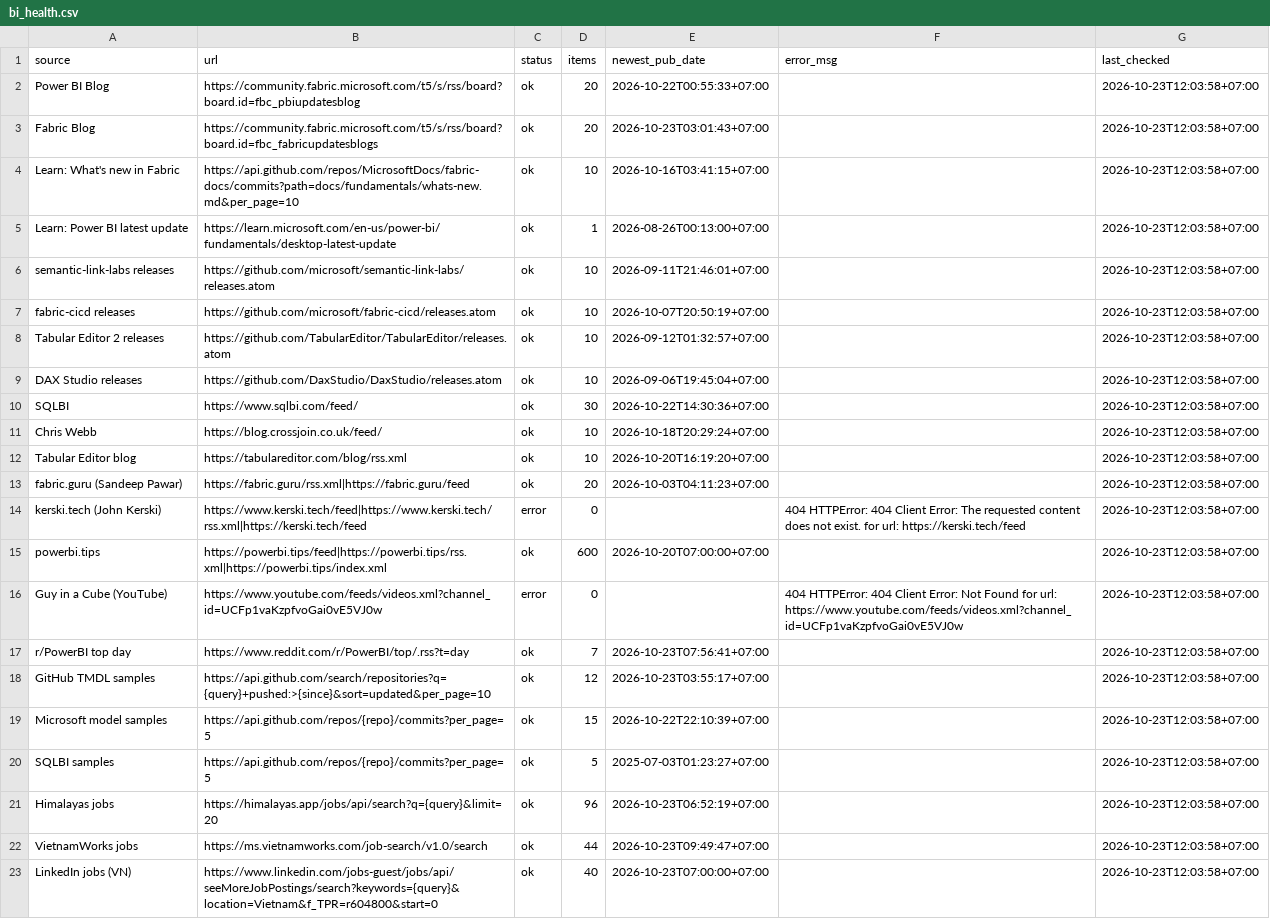
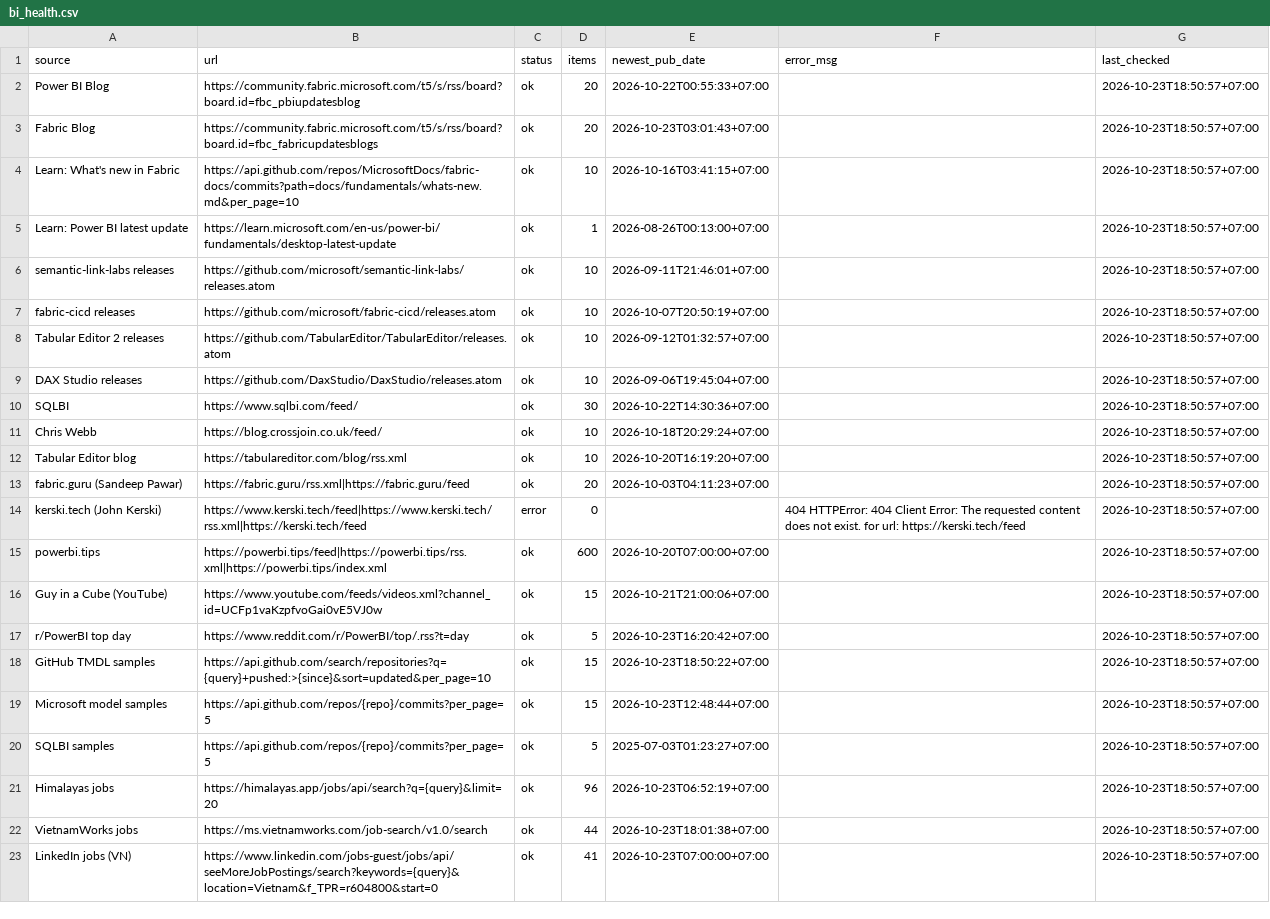
Before and after one commit to truongnhat/pnj-price-feed, a CSV file: data/bi_health.csv, drawn as a sheet; the diff names each change by its address in the sheet, - before the commit and + after, or states it on an @@ line.

```diff
--- a/data/bi_health.csv
+++ b/data/bi_health.csv
-G2:G23 (last_checked): 2026-10-23T12:03:58+07:00
+G2:G23 (last_checked): 2026-10-23T18:50:57+07:00
-C16 (status): error
+C16 (status): ok
-D16 (items): 0
+D16 (items): 15
-E16 (newest_pub_date): (empty)
+E16 (newest_pub_date): 2026-10-21T21:00:06+07:00
-F16 (error_msg): 404 HTTPError: 404 Client Error: Not Found for url: https://www.youtube.com/feeds/videos.xml?channel_id=UCFp1vaKzpfvoGai0vE5VJ0w
+F16 (error_msg): (empty)
-D17 (items): 7
+D17 (items): 5
-E17 (newest_pub_date): 2026-10-23T07:56:41+07:00
+E17 (newest_pub_date): 2026-10-23T16:20:42+07:00
-D18 (items): 12
+D18 (items): 15
-E18 (newest_pub_date): 2026-10-23T03:55:17+07:00
+E18 (newest_pub_date): 2026-10-23T18:50:22+07:00
-E19 (newest_pub_date): 2026-10-22T22:10:39+07:00
+E19 (newest_pub_date): 2026-10-23T12:48:44+07:00
-E22 (newest_pub_date): 2026-10-23T09:49:47+07:00
+E22 (newest_pub_date): 2026-10-23T18:01:38+07:00
-D23 (items): 40
+D23 (items): 41
```
Also changed, not shown: data/bi_trends.csv, 1 other file.
